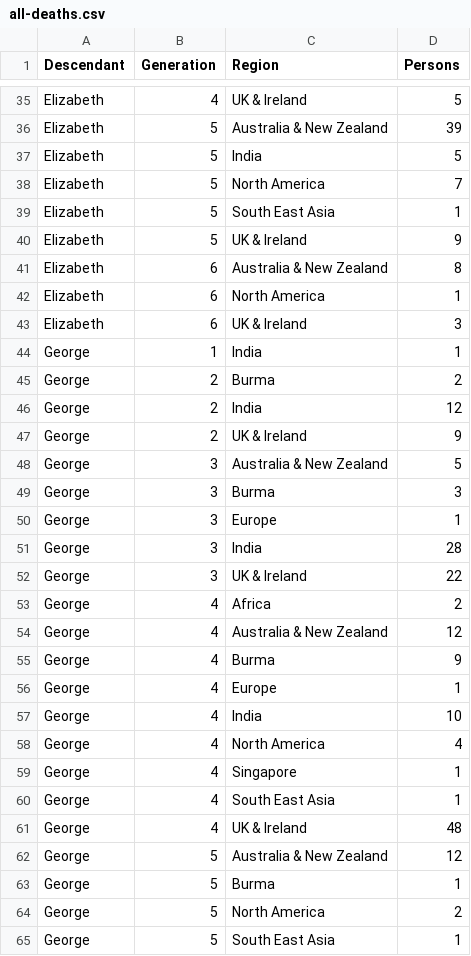
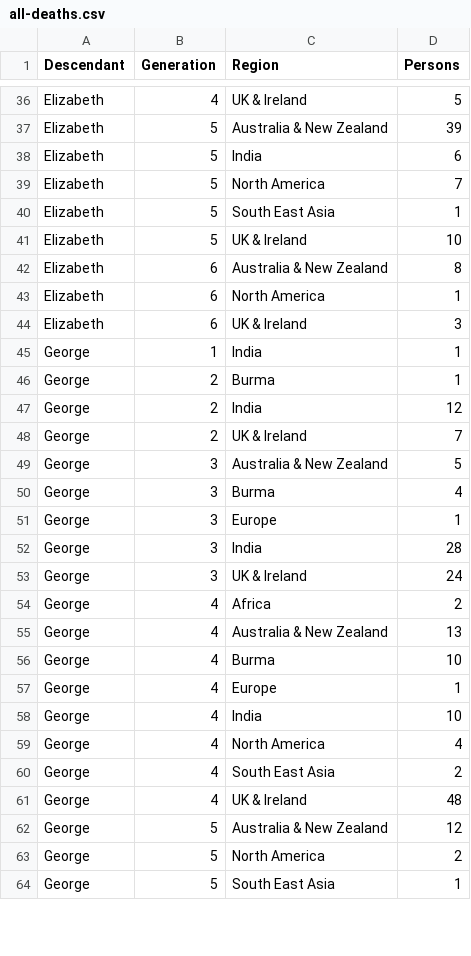
Before and after one commit to spuddybike/oharas-in-india, a CSV file: analysis/bmd-data/all-deaths.csv, drawn as a sheet; only a part is shown, gaps mark what is left out; the diff covers the shown part only.

Commit message:
Update 598 deaths

```diff
--- a/analysis/bmd-data/all-deaths.csv
+++ b/analysis/bmd-data/all-deaths.csv
@@ -36,6 +37,6 @@ Elizabeth,4,UK & Ireland,5
 Elizabeth,5,Australia & New Zealand,39
-Elizabeth,5,India,5
+Elizabeth,5,India,6
 Elizabeth,5,North America,7
 Elizabeth,5,South East Asia,1
-Elizabeth,5,UK & Ireland,9
+Elizabeth,5,UK & Ireland,10
 Elizabeth,6,Australia & New Zealand,8
@@ -44,13 +45,13 @@ Elizabeth,6,UK & Ireland,3
 George,1,India,1
-George,2,Burma,2
+George,2,Burma,1
 George,2,India,12
-George,2,UK & Ireland,9
+George,2,UK & Ireland,7
 George,3,Australia & New Zealand,5
-George,3,Burma,3
+George,3,Burma,4
 George,3,Europe,1
 George,3,India,28
-George,3,UK & Ireland,22
+George,3,UK & Ireland,24
 George,4,Africa,2
-George,4,Australia & New Zealand,12
-George,4,Burma,9
+George,4,Australia & New Zealand,13
+George,4,Burma,10
 George,4,Europe,1
@@ -58,7 +59,5 @@ George,4,India,10
 George,4,North America,4
-George,4,Singapore,1
-George,4,South East Asia,1
+George,4,South East Asia,2
 George,4,UK & Ireland,48
 George,5,Australia & New Zealand,12
-George,5,Burma,1
 George,5,North America,2
```
Also changed, not shown: 2 added rows and 4 edited cells elsewhere in this file.
